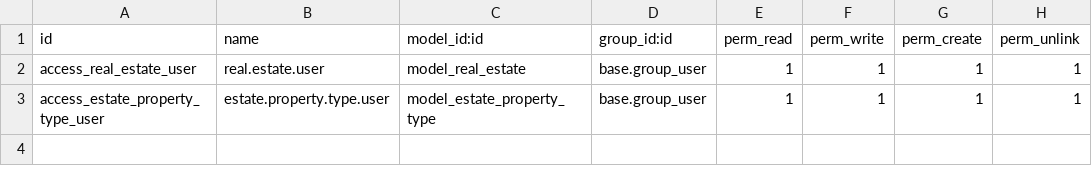
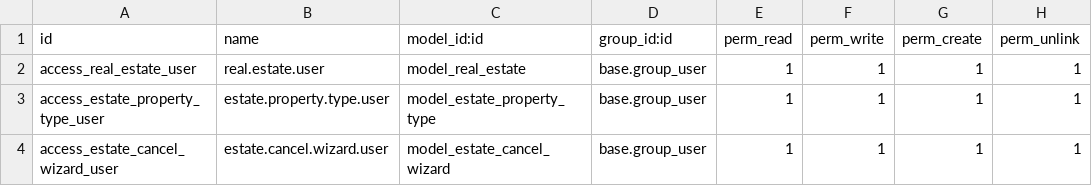
Before and after one commit to chere970/custom-modules, a CSV file: custom-addons/estate/security/ir.model.access.csv, drawn as a sheet; the diff names each change by its address in the sheet, - before the commit and + after, or states it on an @@ line.

Commit message:
Add cancellation wizard for real estate properties with reason logging

```diff
--- a/custom-addons/estate/security/ir.model.access.csv
+++ b/custom-addons/estate/security/ir.model.access.csv
+row 4: access_estate_cancel_wizard_user | estate.cancel.wizard.user | model_estate_cancel_wizard | base.group_user | 1 | 1 | 1 | 1
```
Also changed, not shown: 3 other files.
